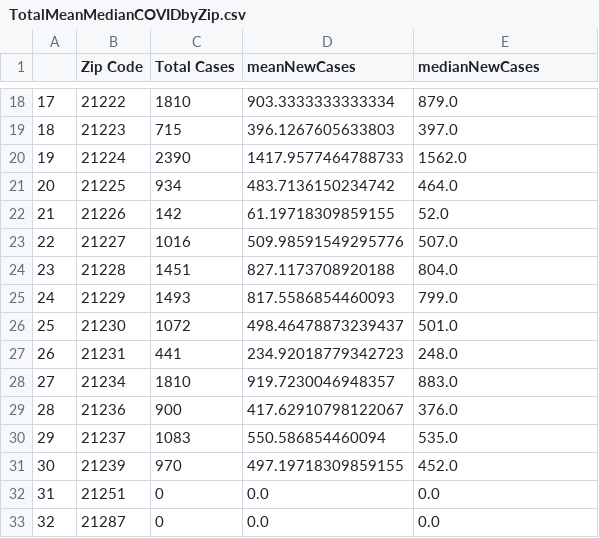
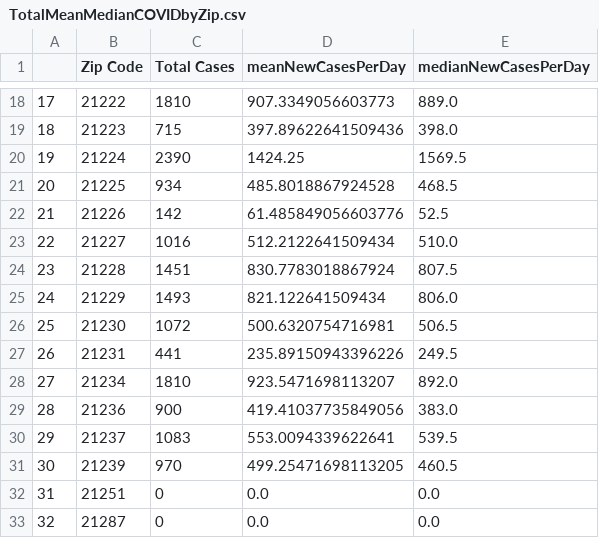
Before and after one commit to Baltimore-Data-Science-Corps-TU-Team/COVID-19-data-analysis-notebooks, a CSV file: TotalMeanMedianCOVIDbyZip.csv, drawn as a sheet; only a part is shown, gaps mark what is left out; the diff covers the shown part only.

```diff
--- a/TotalMeanMedianCOVIDbyZip.csv
+++ b/TotalMeanMedianCOVIDbyZip.csv
@@ -1 +1 @@
-,Zip Code,Total Cases,meanNewCases,medianNewCases
+,Zip Code,Total Cases,meanNewCasesPerDay,medianNewCasesPerDay
@@ -18,15 +18,15 @@
-17,21222,1810,903.3333333333334,879.0
-18,21223,715,396.1267605633803,397.0
-19,21224,2390,1417.9577464788733,1562.0
-20,21225,934,483.7136150234742,464.0
-21,21226,142,61.19718309859155,52.0
-22,21227,1016,509.98591549295776,507.0
-23,21228,1451,827.1173708920188,804.0
-24,21229,1493,817.5586854460093,799.0
-25,21230,1072,498.46478873239437,501.0
-26,21231,441,234.92018779342723,248.0
-27,21234,1810,919.7230046948357,883.0
-28,21236,900,417.62910798122067,376.0
-29,21237,1083,550.586854460094,535.0
-30,21239,970,497.19718309859155,452.0
+17,21222,1810,907.3349056603773,889.0
+18,21223,715,397.89622641509436,398.0
+19,21224,2390,1424.25,1569.5
+20,21225,934,485.8018867924528,468.5
+21,21226,142,61.485849056603776,52.5
+22,21227,1016,512.2122641509434,510.0
+23,21228,1451,830.7783018867924,807.5
+24,21229,1493,821.122641509434,806.0
+25,21230,1072,500.6320754716981,506.5
+26,21231,441,235.89150943396226,249.5
+27,21234,1810,923.5471698113207,892.0
+28,21236,900,419.41037735849056,383.0
+29,21237,1083,553.0094339622641,539.5
+30,21239,970,499.25471698113205,460.5
 31,21251,0,0.0,0.0
```
Also changed, not shown: 31 edited cells elsewhere in this file, MASTER_MERGED.csv, 2 other files.
